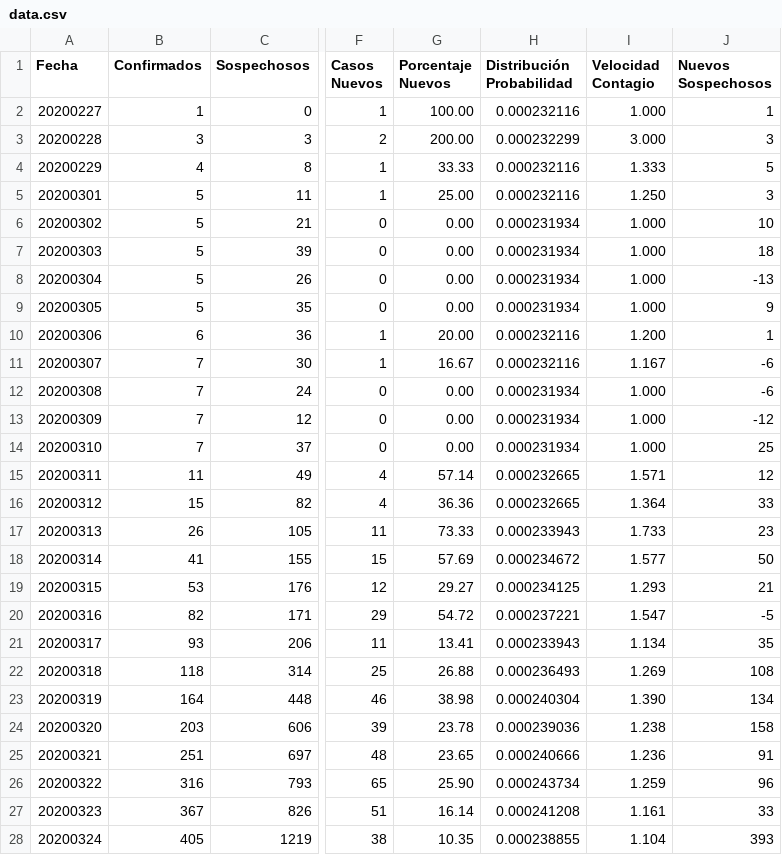
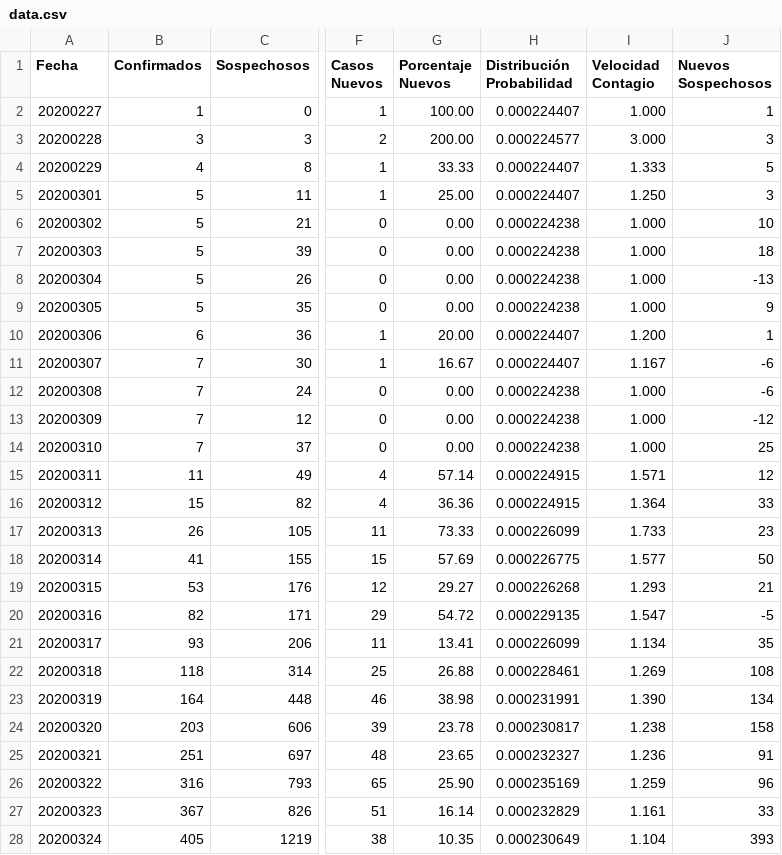
Before and after one commit to juanjmtzs/BI-COVID19, a CSV file: data.csv, drawn as a sheet; only a part is shown, gaps mark what is left out; the diff covers the shown part only; the diff names each change by its address in the sheet, - before the commit and + after, or states it on an @@ line.

```diff
--- a/data.csv
+++ b/data.csv
-H2 (Distribución Probabilidad): 0.000232116
+H2 (Distribución Probabilidad): 0.000224407
-H3 (Distribución Probabilidad): 0.000232299
+H3 (Distribución Probabilidad): 0.000224577
-H4:H5 (Distribución Probabilidad): 0.000232116
+H4:H5 (Distribución Probabilidad): 0.000224407
-H6:H9 (Distribución Probabilidad): 0.000231934
+H6:H9 (Distribución Probabilidad): 0.000224238
-H10:H11 (Distribución Probabilidad): 0.000232116
+H10:H11 (Distribución Probabilidad): 0.000224407
-H12:H14 (Distribución Probabilidad): 0.000231934
+H12:H14 (Distribución Probabilidad): 0.000224238
-H15:H16 (Distribución Probabilidad): 0.000232665
+H15:H16 (Distribución Probabilidad): 0.000224915
-H17 (Distribución Probabilidad): 0.000233943
+H17 (Distribución Probabilidad): 0.000226099
-H18 (Distribución Probabilidad): 0.000234672
+H18 (Distribución Probabilidad): 0.000226775
-H19 (Distribución Probabilidad): 0.000234125
+H19 (Distribución Probabilidad): 0.000226268
-H20 (Distribución Probabilidad): 0.000237221
+H20 (Distribución Probabilidad): 0.000229135
-H21 (Distribución Probabilidad): 0.000233943
+H21 (Distribución Probabilidad): 0.000226099
-H22 (Distribución Probabilidad): 0.000236493
+H22 (Distribución Probabilidad): 0.000228461
-H23 (Distribución Probabilidad): 0.000240304
+H23 (Distribución Probabilidad): 0.000231991
-H24 (Distribución Probabilidad): 0.000239036
+H24 (Distribución Probabilidad): 0.000230817
-H25 (Distribución Probabilidad): 0.000240666
+H25 (Distribución Probabilidad): 0.000232327
-H26 (Distribución Probabilidad): 0.000243734
+H26 (Distribución Probabilidad): 0.000235169
-H27 (Distribución Probabilidad): 0.000241208
+H27 (Distribución Probabilidad): 0.000232829
-H28 (Distribución Probabilidad): 0.000238855
+H28 (Distribución Probabilidad): 0.000230649
```
Also changed, not shown: 1 added row and 71 edited cells elsewhere in this file, LETALIDAD_LOAD.csv, LastDay.csv, 1 other file.
